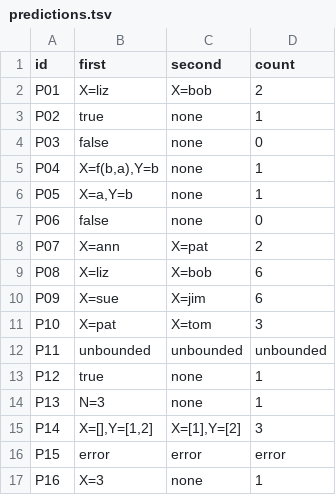
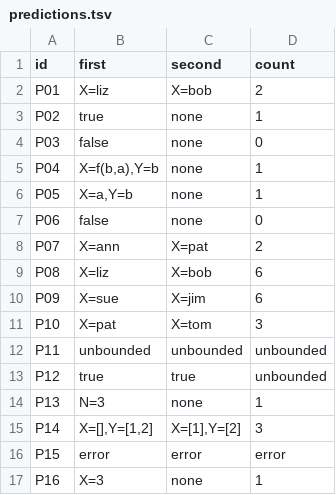
Before and after one commit to ed-cambel/cmsc-124-ps4-starter, a TSV file: predictions.tsv, drawn as a sheet.

Commit message:
fix: correct the prediction and add reasoning for P12

```diff
--- a/predictions.tsv
+++ b/predictions.tsv
@@ -12,3 +12,3 @@ P10	X=pat	X=tom	3
 P11	unbounded	unbounded	unbounded
-P12	true	none	1
+P12	true	true	unbounded
 P13	N=3	none	1
```
Also changed, not shown: 1 other file.
